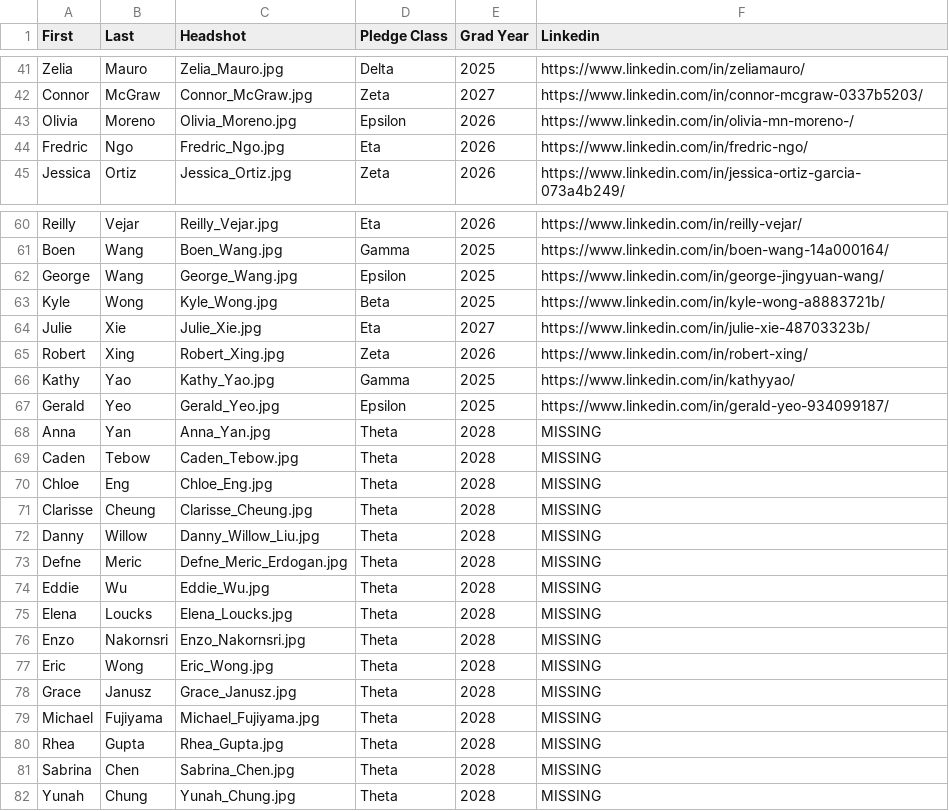
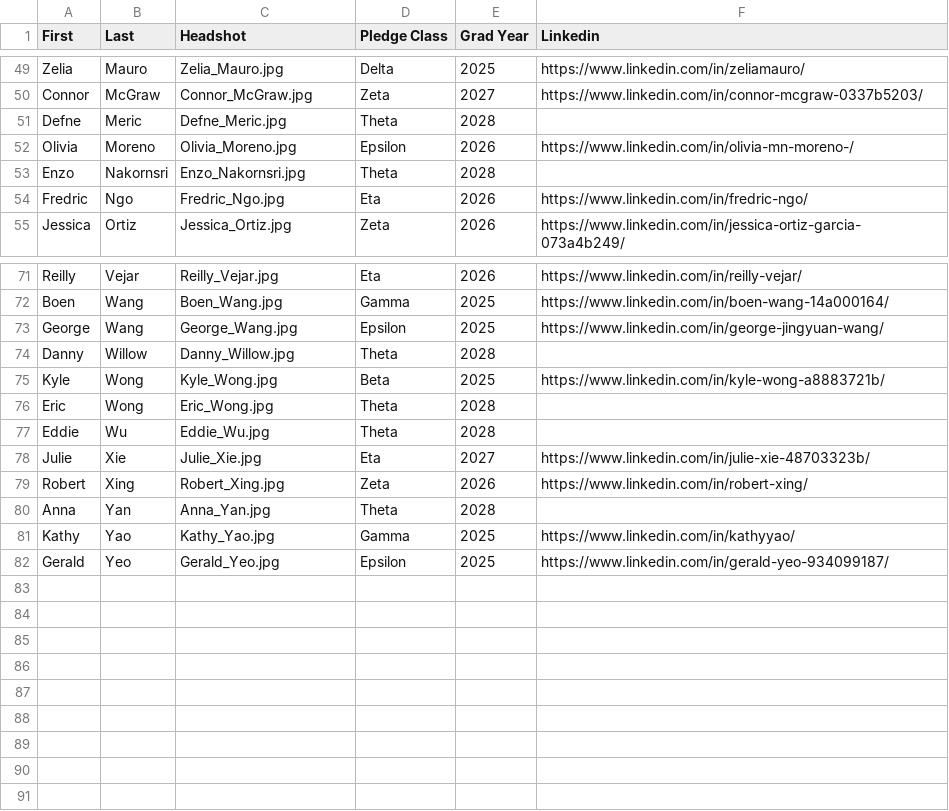
Before and after one commit to KTP-UChicago/website, a CSV file: react-app/public/assets/memberList.csv, drawn as a sheet; only a part is shown, gaps mark what is left out; the diff covers the shown part only.

Commit message:
sorted members

```diff
--- a/react-app/public/assets/memberList.csv
+++ b/react-app/public/assets/memberList.csv
@@ -42,3 +50,5 @@ Zelia,Mauro,Zelia_Mauro.jpg,Delta,2025,https://www.linkedin.com/in/zeliamauro/
 Connor,McGraw,Connor_McGraw.jpg,Zeta,2027,https://www.linkedin.com/in/connor-mcgraw-0337b5203/
+Defne,Meric,Defne_Meric.jpg,Theta,2028,
 Olivia,Moreno,Olivia_Moreno.jpg,Epsilon,2026,https://www.linkedin.com/in/olivia-mn-moreno-/
+Enzo,Nakornsri,Enzo_Nakornsri.jpg,Theta,2028,
 Fredric,Ngo,Fredric_Ngo.jpg,Eta,2026,https://www.linkedin.com/in/fredric-ngo/
@@ -62,21 +73,10 @@ Boen,Wang,Boen_Wang.jpg,Gamma,2025,https://www.linkedin.com/in/boen-wang-14a0001
 George,Wang,George_Wang.jpg,Epsilon,2025,https://www.linkedin.com/in/george-jingyuan-wang/
+Danny,Willow,Danny_Willow.jpg,Theta,2028,
 Kyle,Wong,Kyle_Wong.jpg,Beta,2025,https://www.linkedin.com/in/kyle-wong-a8883721b/
+Eric,Wong,Eric_Wong.jpg,Theta,2028,
+Eddie,Wu,Eddie_Wu.jpg,Theta,2028,
 Julie,Xie,Julie_Xie.jpg,Eta,2027,https://www.linkedin.com/in/julie-xie-48703323b/
 Robert,Xing,Robert_Xing.jpg,Zeta,2026,https://www.linkedin.com/in/robert-xing/
+Anna,Yan,Anna_Yan.jpg,Theta,2028,
 Kathy,Yao,Kathy_Yao.jpg,Gamma,2025,https://www.linkedin.com/in/kathyyao/
 Gerald,Yeo,Gerald_Yeo.jpg,Epsilon,2025,https://www.linkedin.com/in/gerald-yeo-934099187/
-Anna,Yan,Anna_Yan.jpg,Theta,2028,MISSING
-Caden,Tebow,Caden_Tebow.jpg,Theta,2028,MISSING
-Chloe,Eng,Chloe_Eng.jpg,Theta,2028,MISSING
-Clarisse,Cheung,Clarisse_Cheung.jpg,Theta,2028,MISSING
-Danny,Willow,Danny_Willow_Liu.jpg,Theta,2028,MISSING
-Defne,Meric,Defne_Meric_Erdogan.jpg,Theta,2028,MISSING
-Eddie,Wu,Eddie_Wu.jpg,Theta,2028,MISSING
-Elena,Loucks,Elena_Loucks.jpg,Theta,2028,MISSING
-Enzo,Nakornsri,Enzo_Nakornsri.jpg,Theta,2028,MISSING
-Eric,Wong,Eric_Wong.jpg,Theta,2028,MISSING
-Grace,Janusz,Grace_Janusz.jpg,Theta,2028,MISSING
-Michael,Fujiyama,Michael_Fujiyama.jpg,Theta,2028,MISSING
-Rhea,Gupta,Rhea_Gupta.jpg,Theta,2028,MISSING
-Sabrina,Chen,Sabrina_Chen.jpg,Theta,2028,MISSING
-Yunah,Chung,Yunah_Chung.jpg,Theta,2028,MISSING
```
Also changed, not shown: 9 added rows elsewhere in this file.
